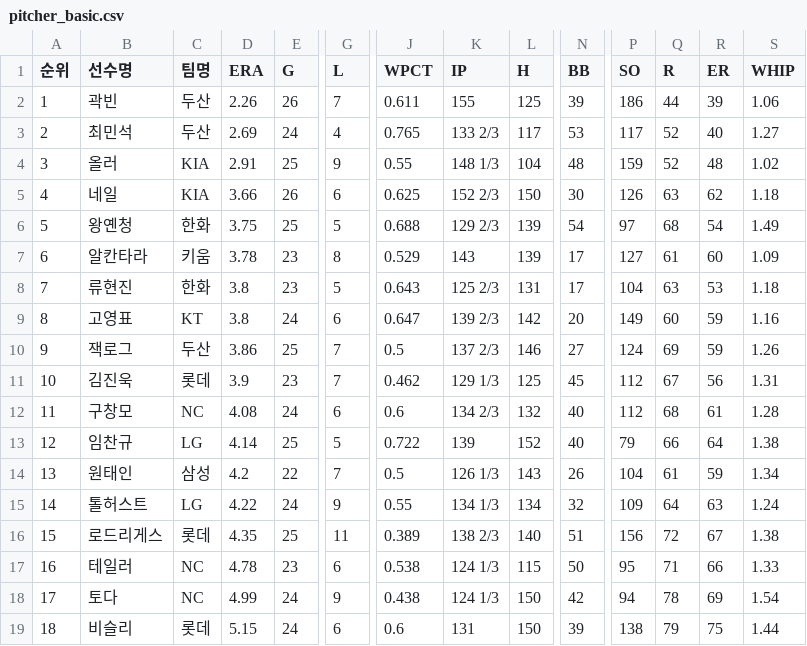
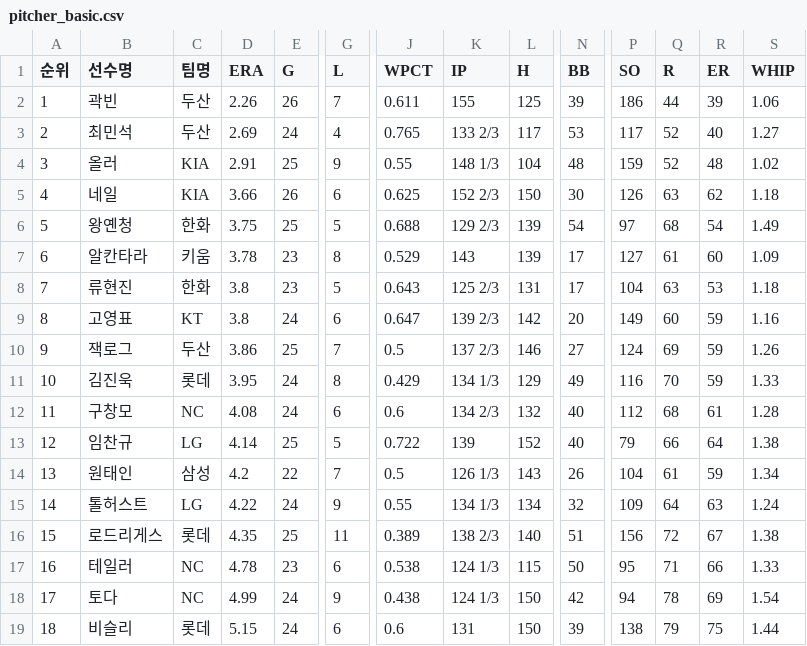
Before and after one commit to yruserious/kbo-fangraphs, a CSV file: data_raw/2026_kbo_official/pitcher_basic.csv, drawn as a sheet; only a part is shown, gaps mark what is left out; the diff names each change by its address in the sheet, - before the commit and + after, or states it on an @@ line.

```diff
--- a/data_raw/2026_kbo_official/pitcher_basic.csv
+++ b/data_raw/2026_kbo_official/pitcher_basic.csv
-D11 (ERA): 3.9
+D11 (ERA): 3.95
-E11 (G): 23
+E11 (G): 24
-G11 (L): 7
+G11 (L): 8
-J11 (WPCT): 0.462
+J11 (WPCT): 0.429
-K11 (IP): 129 1/3
+K11 (IP): 134 1/3
-L11 (H): 125
+L11 (H): 129
-N11 (BB): 45
+N11 (BB): 49
-P11 (SO): 112
+P11 (SO): 116
-Q11 (R): 67
+Q11 (R): 70
-R11 (ER): 56
+R11 (ER): 59
-S11 (WHIP): 1.31
+S11 (WHIP): 1.33
```
Also changed, not shown: data_raw/2026_kbo_official/defense_basic.csv, data_raw/2026_kbo_official/hitter_basic1.csv, 2 other files.
